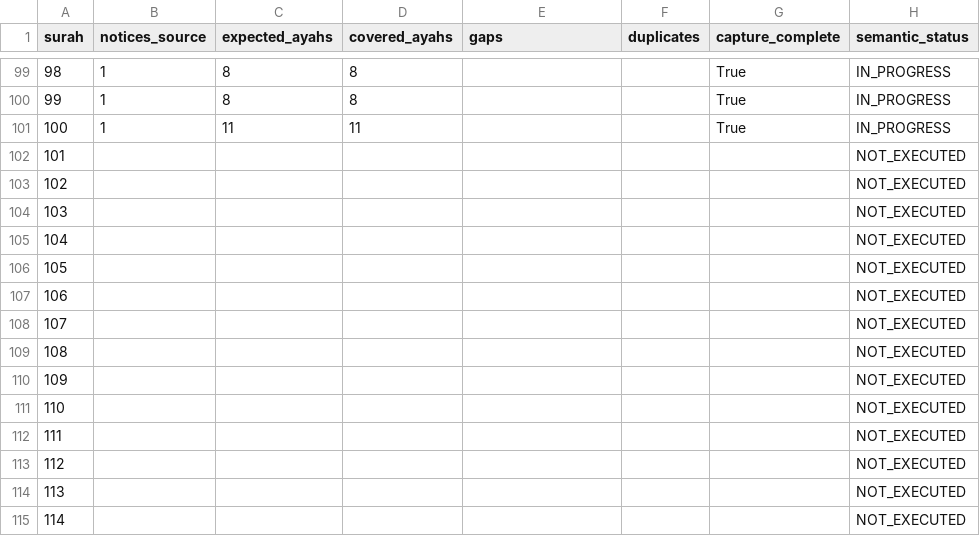
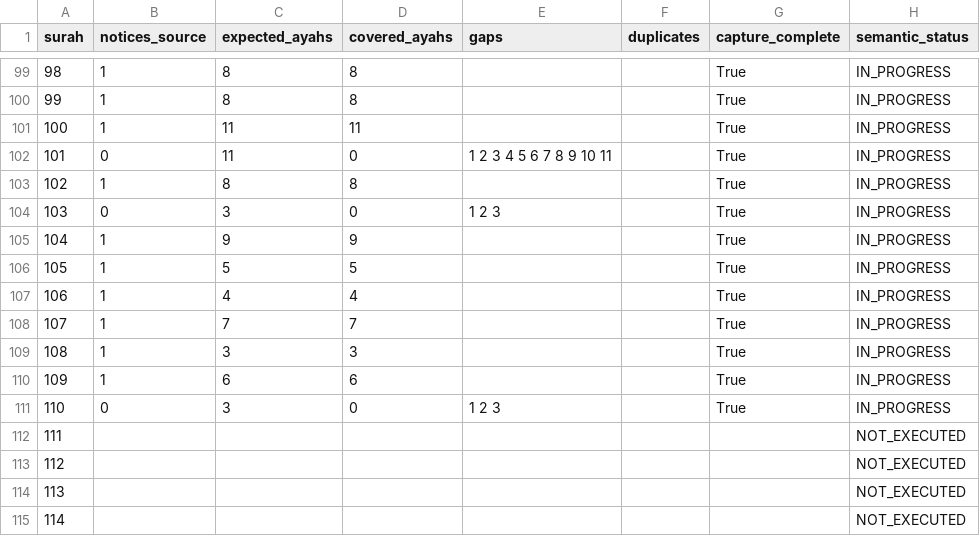
Before and after one commit to applicreation0-web/quran-hafidh, a CSV file: docs/work-checkpoints/MAWDUDI_114/SOURCE_INTAKE_PROGRESS.csv, drawn as a sheet; only a part is shown, gaps mark what is left out.

```diff
--- a/docs/work-checkpoints/MAWDUDI_114/SOURCE_INTAKE_PROGRESS.csv
+++ b/docs/work-checkpoints/MAWDUDI_114/SOURCE_INTAKE_PROGRESS.csv
@@ -101,12 +101,12 @@ surah,notices_source,expected_ayahs,covered_ayahs,gaps,duplicates,capture_comple
 100,1,11,11,,,True,IN_PROGRESS
-101,,,,,,,NOT_EXECUTED
-102,,,,,,,NOT_EXECUTED
-103,,,,,,,NOT_EXECUTED
-104,,,,,,,NOT_EXECUTED
-105,,,,,,,NOT_EXECUTED
-106,,,,,,,NOT_EXECUTED
-107,,,,,,,NOT_EXECUTED
-108,,,,,,,NOT_EXECUTED
-109,,,,,,,NOT_EXECUTED
-110,,,,,,,NOT_EXECUTED
+101,0,11,0,1 2 3 4 5 6 7 8 9 10 11,,True,IN_PROGRESS
+102,1,8,8,,,True,IN_PROGRESS
+103,0,3,0,1 2 3,,True,IN_PROGRESS
+104,1,9,9,,,True,IN_PROGRESS
+105,1,5,5,,,True,IN_PROGRESS
+106,1,4,4,,,True,IN_PROGRESS
+107,1,7,7,,,True,IN_PROGRESS
+108,1,3,3,,,True,IN_PROGRESS
+109,1,6,6,,,True,IN_PROGRESS
+110,0,3,0,1 2 3,,True,IN_PROGRESS
 111,,,,,,,NOT_EXECUTED
```
Also changed, not shown: docs/work-checkpoints/MAWDUDI_114/PROGRESS_MATRIX.csv, 7 other files.
